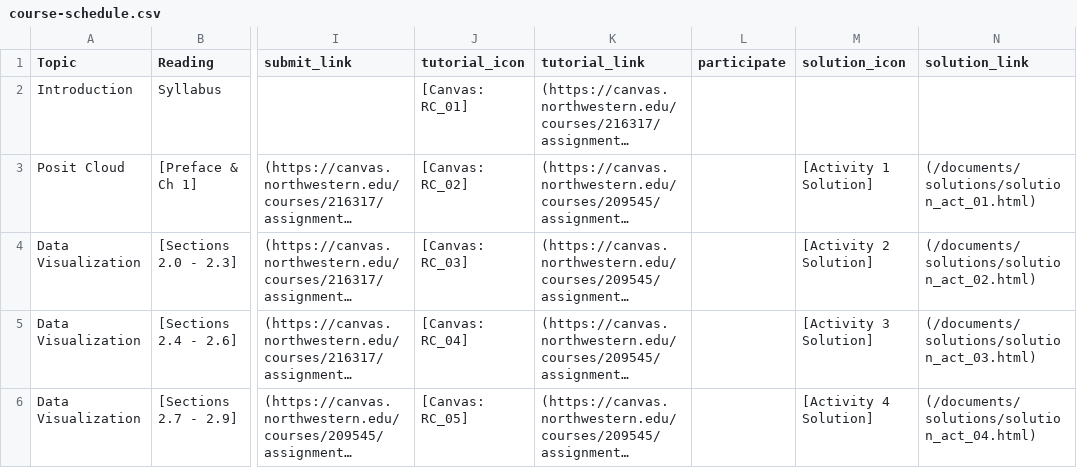
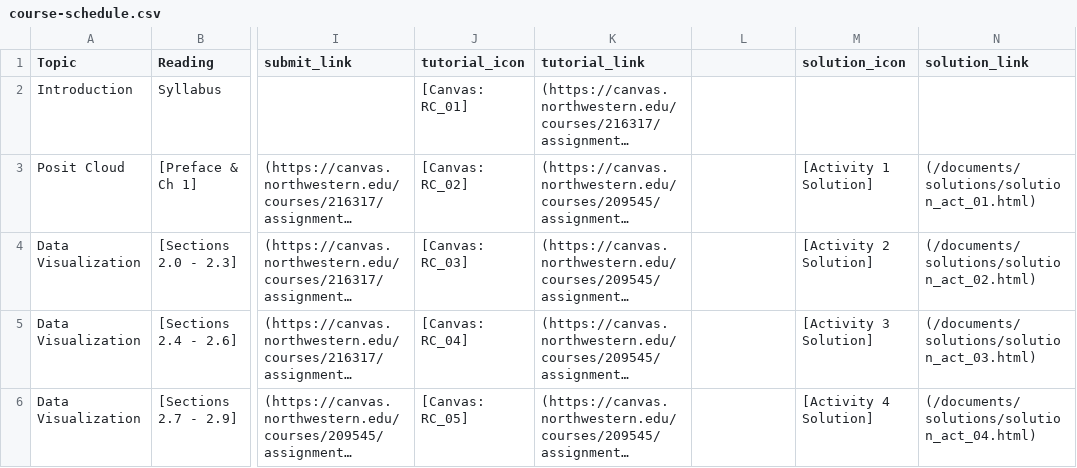
Before and after one commit to arvindkrishna87/stat202_website, a CSV file: documents/course-schedule.csv, drawn as a sheet; only a part is shown, gaps mark what is left out; long unchanged cells end in …; the diff names each change by its address in the sheet, - before the commit and + after, or states it on an @@ line.

```diff
--- a/documents/course-schedule.csv
+++ b/documents/course-schedule.csv
-L1: participate
+L1: (empty)
```
Also changed, not shown: 2 other files.
